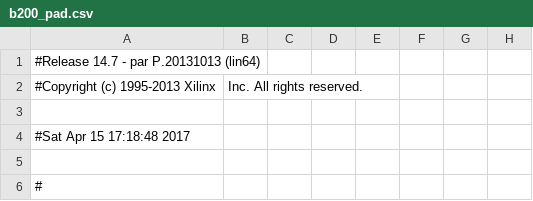
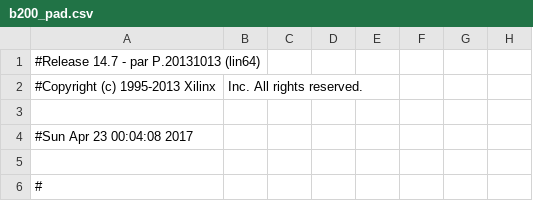
Before and after one commit to beatlesm/fpga, a CSV file: usrp3/top/b200/build-B200/b200_pad.csv, drawn as a sheet; only a part is shown; the diff names each change by its address in the sheet, - before the commit and + after, or states it on an @@ line.

```diff
--- a/usrp3/top/b200/build-B200/b200_pad.csv
+++ b/usrp3/top/b200/build-B200/b200_pad.csv
-A4: #Sat Apr 15 17:18:48 2017
+A4: #Sun Apr 23 00:04:08 2017
```
Also changed, not shown: 49 other files.
